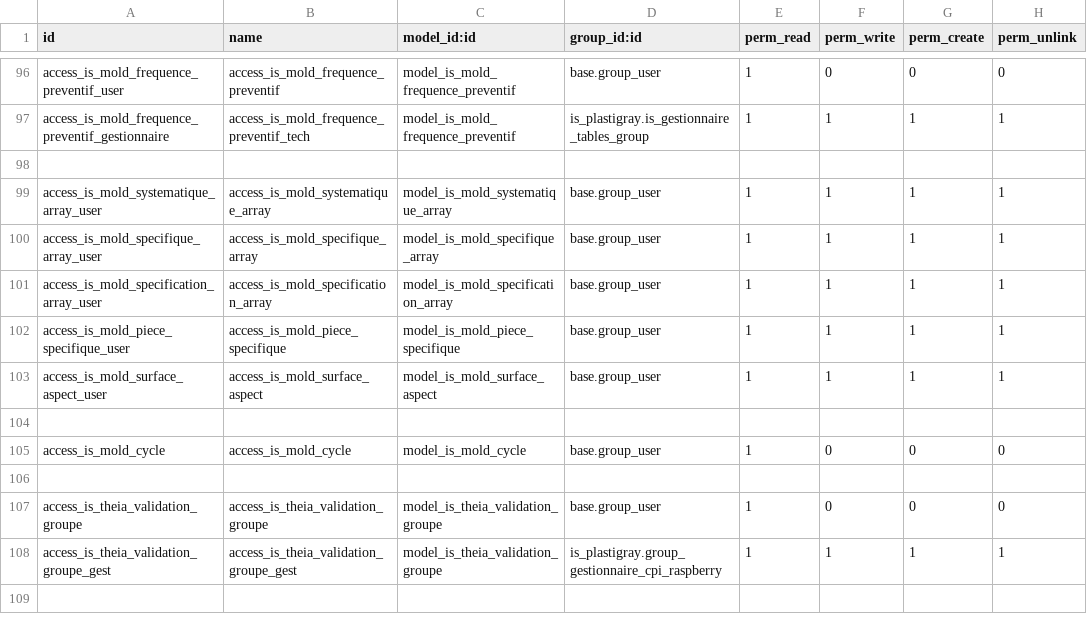
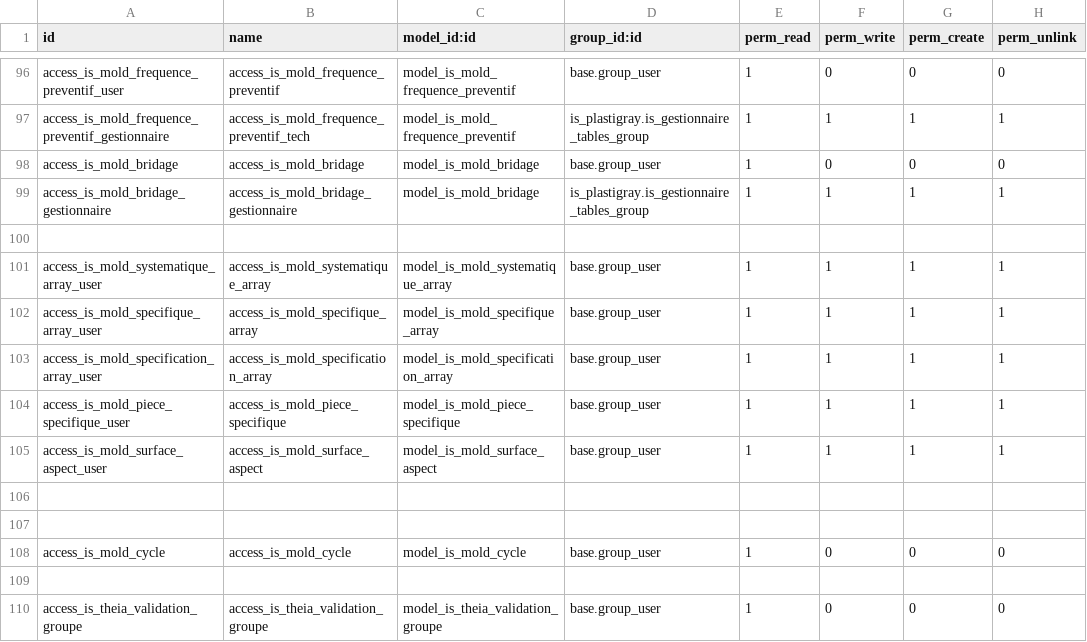
Before and after one commit to tonygalmiche/is_pg_2019, a CSV file: security/ir.model.access.csv, drawn as a sheet; only a part is shown, gaps mark what is left out; the shorter side is filled out with more unchanged rows.

```diff
--- a/security/ir.model.access.csv
+++ b/security/ir.model.access.csv
@@ -97,2 +97,4 @@ access_is_mold_frequence_preventif_user,access_is_mold_frequence_preventif,model
 access_is_mold_frequence_preventif_gestionnaire,access_is_mold_frequence_preventif_tech,model_is_mold_frequence_preventif,is_plastigray.is_gestionnaire_tables_group,1,1,1,1
+access_is_mold_bridage,access_is_mold_bridage,model_is_mold_bridage,base.group_user,1,0,0,0
+access_is_mold_bridage_gestionnaire,access_is_mold_bridage_gestionnaire,model_is_mold_bridage,is_plastigray.is_gestionnaire_tables_group,1,1,1,1
 
@@ -103,2 +105,3 @@ access_is_mold_piece_specifique_user,access_is_mold_piece_specifique,model_is_mo
 access_is_mold_surface_aspect_user,access_is_mold_surface_aspect,model_is_mold_surface_aspect,base.group_user,1,1,1,1
+
 
```
Also changed, not shown: 4 other files.
